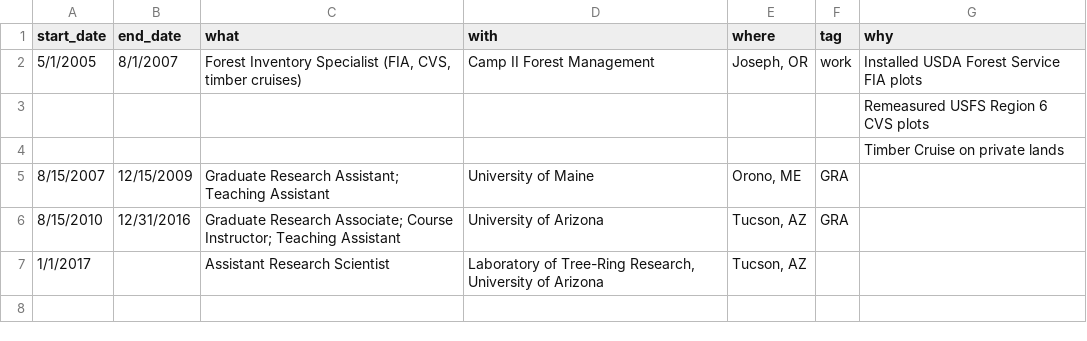
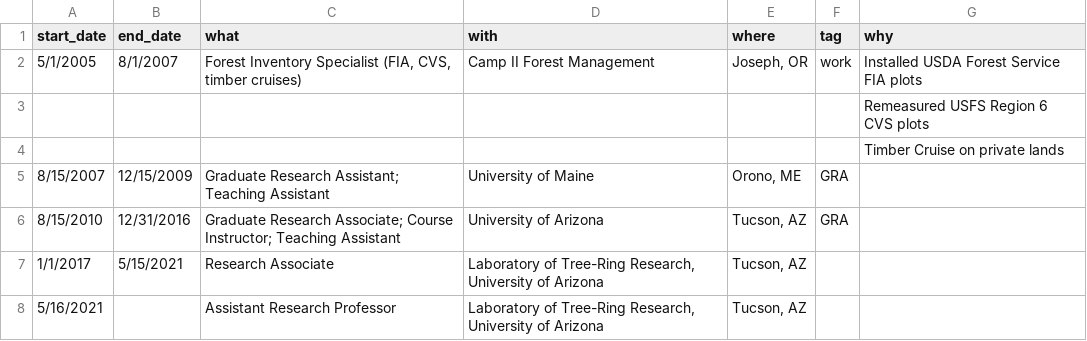
Before and after one commit to chguiterman/CV, a CSV file: data/jobs.csv, drawn as a sheet.

```diff
--- a/data/jobs.csv
+++ b/data/jobs.csv
@@ -6,2 +6,3 @@ start_date,end_date,what,with,where,tag,why
 8/15/2010,12/31/2016,Graduate Research Associate; Course Instructor; Teaching Assistant,University of Arizona,"Tucson, AZ",GRA,
-1/1/2017,,Assistant Research Scientist,"Laboratory of Tree-Ring Research, University of Arizona","Tucson, AZ",,
+1/1/2017,5/15/2021,Research Associate,"Laboratory of Tree-Ring Research, University of Arizona","Tucson, AZ",,
+5/16/2021,,Assistant Research Professor,"Laboratory of Tree-Ring Research, University of Arizona","Tucson, AZ",,
```
Also changed, not shown: data/grants.csv, 6 other files.
